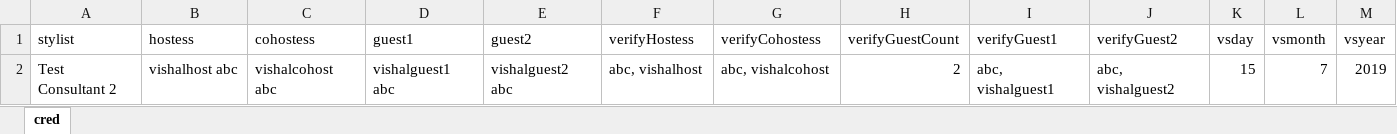
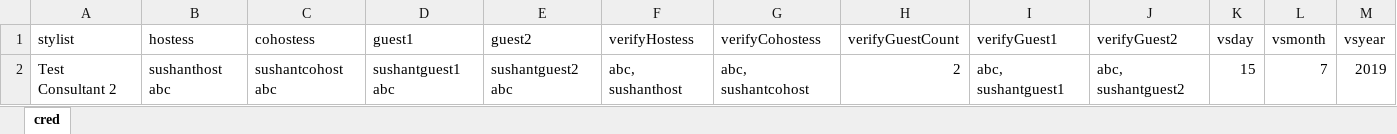
Before and after one commit to vishallamba25/cabi, an Excel workbook: KatalonProjects/virtualShowData.xlsx, sheet cred, drawn as a sheet; values as stored, in another font and other column widths than the file's, no borders; the diff names each change by its address in the sheet, - before the commit and + after, or states it on an @@ line.

```diff
--- a/KatalonProjects/virtualShowData.xlsx (sheet cred)
+++ b/KatalonProjects/virtualShowData.xlsx (sheet cred)
-B2 (hostess): vishalhost abc
+B2 (hostess): sushanthost abc
-C2 (cohostess): vishalcohost abc
+C2 (cohostess): sushantcohost abc
-D2 (guest1): vishalguest1 abc
+D2 (guest1): sushantguest1 abc
-E2 (guest2): vishalguest2 abc
+E2 (guest2): sushantguest2 abc
-F2 (verifyHostess): abc, vishalhost
+F2 (verifyHostess): abc, sushanthost
-G2 (verifyCohostess): abc, vishalcohost
+G2 (verifyCohostess): abc, sushantcohost
-I2 (verifyGuest1): abc, vishalguest1
+I2 (verifyGuest1): abc, sushantguest1
-J2 (verifyGuest2): abc, vishalguest2
+J2 (verifyGuest2): abc, sushantguest2
```
Also changed, not shown: KatalonProjects/micrositeData.xlsx, 17 other files.
